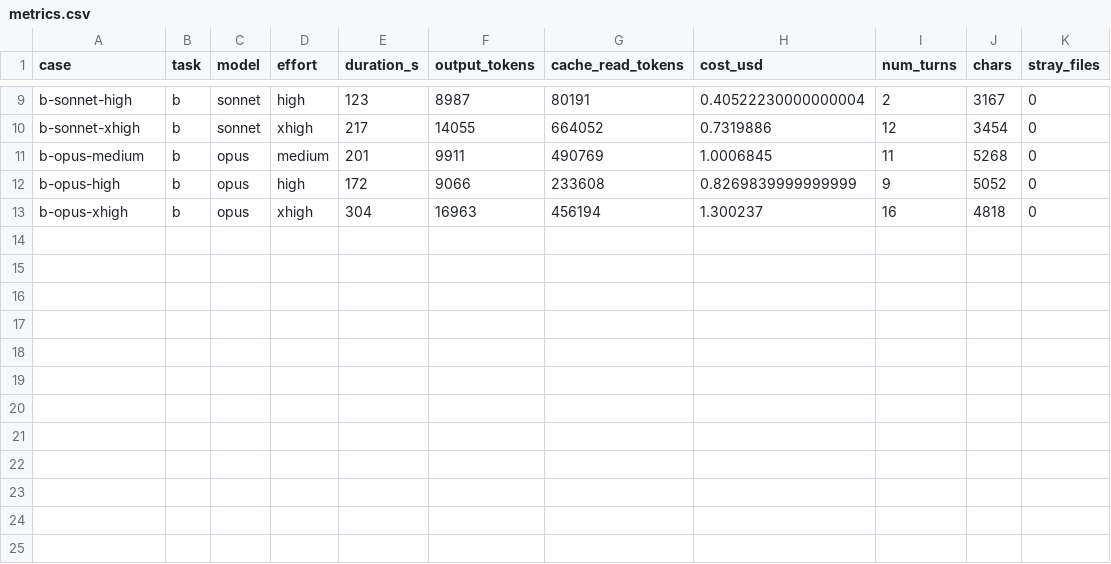
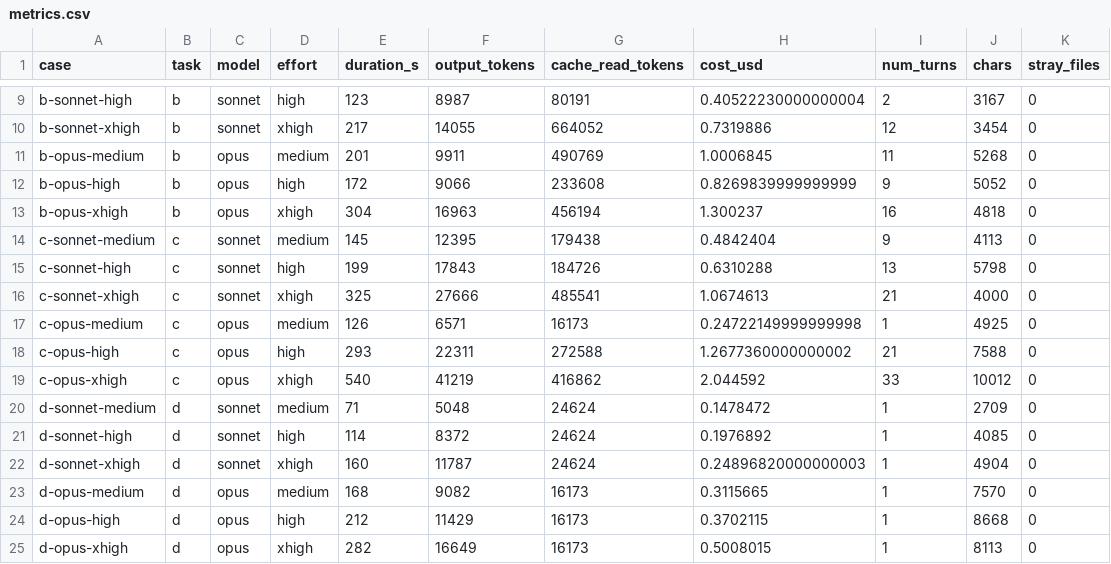
Before and after one commit to eiji03aero/muninn, a CSV file: docs/model-eval/2026-08-10-effort-matrix/runs/metrics.csv, drawn as a sheet; only a part is shown, gaps mark what is left out.

Commit message:
model-eval: タスクC（検索と仮説）・D（設計）を追加実施し、24ケースを総括
- task-c.md / key-c.md: 検証が必要な前提を仕込み、検索して確かめるかを見る題
- task-d.md / key-d.md: 要件を意図的に両立不能にし、選択を迫れるかを見る題
- run.sh: TASKS 配列化。task_needs_repo() で b のみリポジトリ内、他は $HOME 外の
  使い捨てディレクトリで走らせる（キット混入もユーザー CLAUDE.md の影響も排除）
- runs/c-*.md, runs/d-*.md: 生出力。metrics.csv 更新
- scoresheet.md: タスクC・D の採点と、4題24ケースの総括

主な結果:
- タスクC で opus/medium が num_turns=1、つまり一度も検索せず記憶で回答した。
  タスクB では opus/medium が11ターン探索していたので真逆。「opus は medium でも
  よく調べる」は成り立たず、題によって振れる。ただし検索していないことを自己申告し
  全数値を「未確認」と明記した点は較正として正しい（唯一の事実誤認は
  icocoffee.org と ico.org のリダイレクトの向き）
- 交絡の分離は opus/high と opus/xhigh だけが定量化した。sonnet 3件は為替とラグに
  触れるが寄与を計算しなかった
- タスクD は仕込んだ罠4つのうち D-1/D-2/D-4/D-5 を全員が通過。またしても天井。
  差になったのは計画外の指摘（Web配信でのゼロ知識不成立は opus/xhigh のみ到達）
- 24ケース通して、効いた採点軸は一貫して「外部の正解と照合できるもの」だけだった

```diff
--- a/docs/model-eval/2026-08-10-effort-matrix/runs/metrics.csv
+++ b/docs/model-eval/2026-08-10-effort-matrix/runs/metrics.csv
@@ -13 +13,13 @@ b-opus-high,b,opus,high,172,9066,233608,0.8269839999999999,9,5052,0
 b-opus-xhigh,b,opus,xhigh,304,16963,456194,1.300237,16,4818,0
+c-sonnet-medium,c,sonnet,medium,145,12395,179438,0.4842404,9,4113,0
+c-sonnet-high,c,sonnet,high,199,17843,184726,0.6310288,13,5798,0
+c-sonnet-xhigh,c,sonnet,xhigh,325,27666,485541,1.0674613,21,4000,0
+c-opus-medium,c,opus,medium,126,6571,16173,0.24722149999999998,1,4925,0
+c-opus-high,c,opus,high,293,22311,272588,1.2677360000000002,21,7588,0
+c-opus-xhigh,c,opus,xhigh,540,41219,416862,2.044592,33,10012,0
+d-sonnet-medium,d,sonnet,medium,71,5048,24624,0.1478472,1,2709,0
+d-sonnet-high,d,sonnet,high,114,8372,24624,0.1976892,1,4085,0
+d-sonnet-xhigh,d,sonnet,xhigh,160,11787,24624,0.24896820000000003,1,4904,0
+d-opus-medium,d,opus,medium,168,9082,16173,0.3115665,1,7570,0
+d-opus-high,d,opus,high,212,11429,16173,0.3702115,1,8668,0
+d-opus-xhigh,d,opus,xhigh,282,16649,16173,0.5008015,1,8113,0
```
Also changed, not shown: 42 other files.
